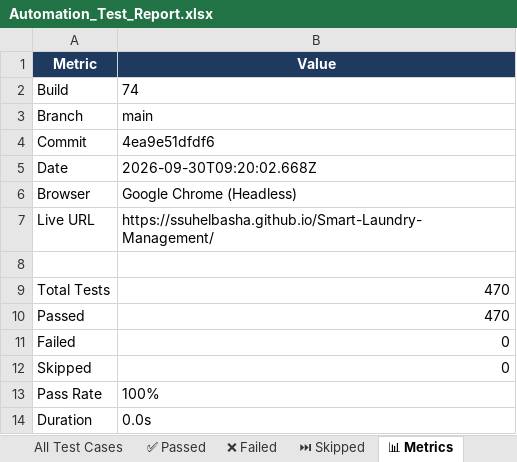
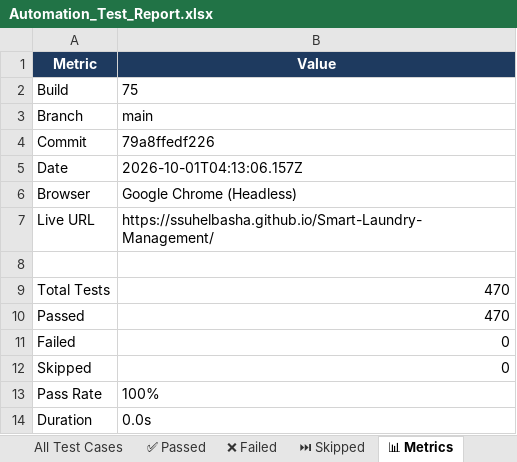
Before and after one commit to ssuhelbasha/Smart-Laundry-Management, an Excel workbook: reports/selenium/latest/excel/Automation_Test_Report.xlsx, sheet 📊 Metrics, drawn as a sheet; values as stored, in another font and other column widths than the file's, no borders; the diff names each change by its address in the sheet, - before the commit and + after, or states it on an @@ line.

Commit message:
deploy: 79a8ffedf2269a119c3d6ec6f34cf6418cee8827

```diff
--- a/reports/selenium/latest/excel/Automation_Test_Report.xlsx (sheet 📊 Metrics)
+++ b/reports/selenium/latest/excel/Automation_Test_Report.xlsx (sheet 📊 Metrics)
-B2 (Value): 74
+B2 (Value): 75
-B4 (Value): 4ea9e51dfdf6
+B4 (Value): 79a8ffedf226
-B5 (Value): 2026-09-30T09:20:02.668Z
+B5 (Value): 2026-10-01T04:13:06.157Z
```
Also changed, not shown: sheet ✅ Passed, sheet All Test Cases, 3 other files.
